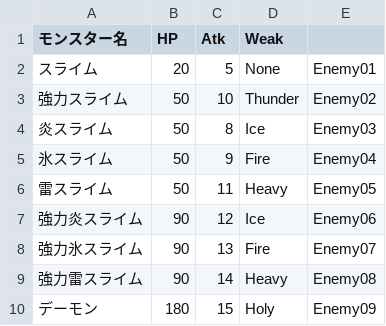
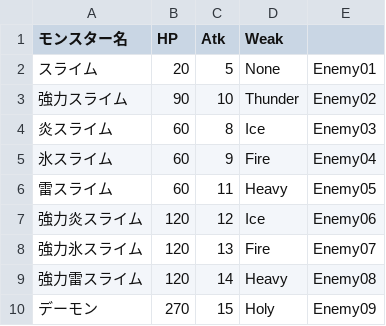
Before and after one commit to D-Koma2/EscapeFromDungeon, a CSV file: EscapeFromDungeon/Monster.csv, drawn as a sheet.

```diff
--- a/EscapeFromDungeon/Monster.csv
+++ b/EscapeFromDungeon/Monster.csv
@@ -2,9 +2,9 @@
 スライム,20,5,None,Enemy01
-強力スライム,50,10,Thunder,Enemy02
-炎スライム,50,8,Ice,Enemy03
-氷スライム,50,9,Fire,Enemy04
-雷スライム,50,11,Heavy,Enemy05
-強力炎スライム,90,12,Ice,Enemy06
-強力氷スライム,90,13,Fire,Enemy07
-強力雷スライム,90,14,Heavy,Enemy08
-デーモン,180,15,Holy,Enemy09
+強力スライム,90,10,Thunder,Enemy02
+炎スライム,60,8,Ice,Enemy03
+氷スライム,60,9,Fire,Enemy04
+雷スライム,60,11,Heavy,Enemy05
+強力炎スライム,120,12,Ice,Enemy06
+強力氷スライム,120,13,Fire,Enemy07
+強力雷スライム,120,14,Heavy,Enemy08
+デーモン,270,15,Holy,Enemy09
```
Also changed, not shown: EscapeFromDungeon/Event.csv, 8 other files.
